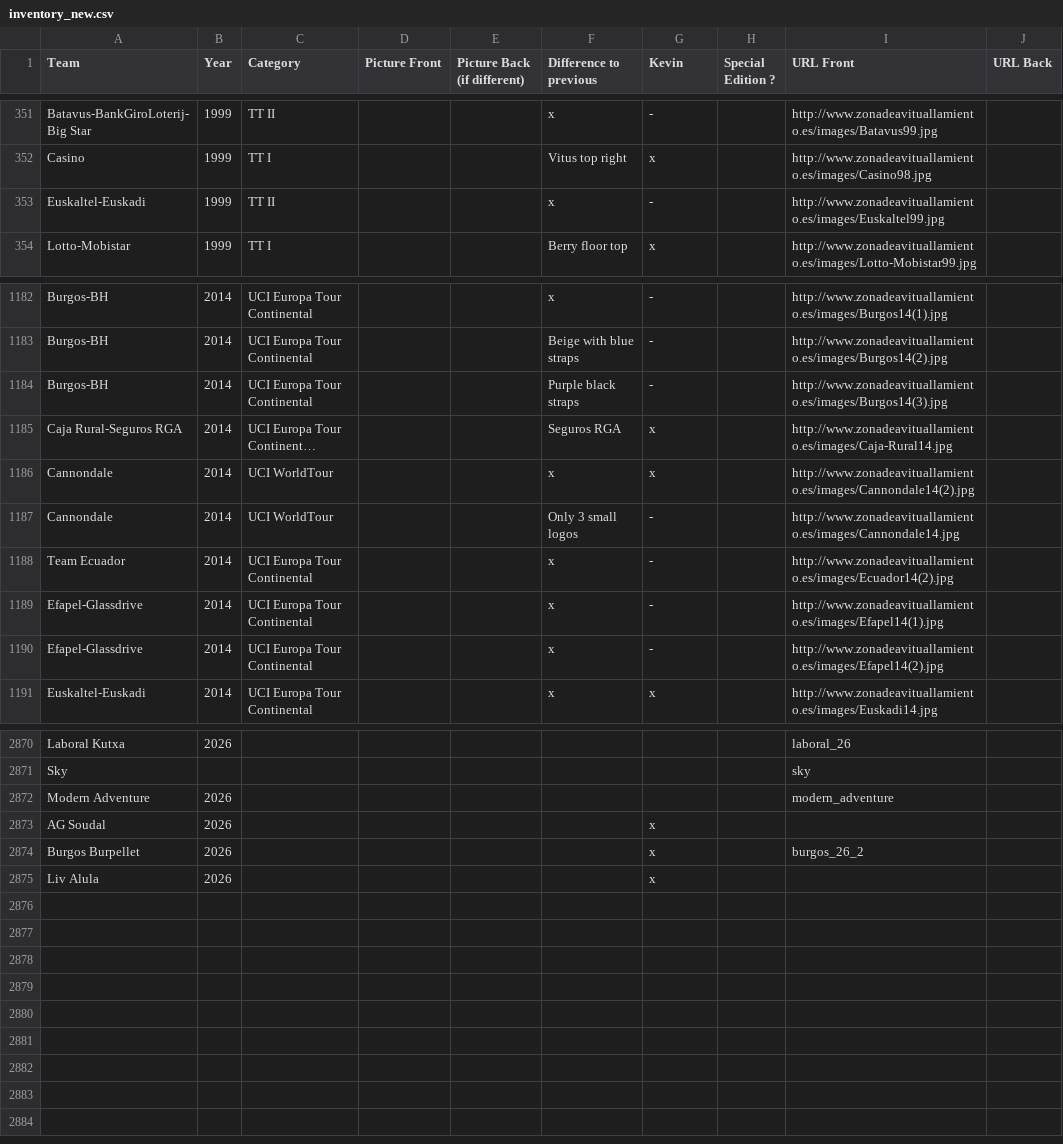
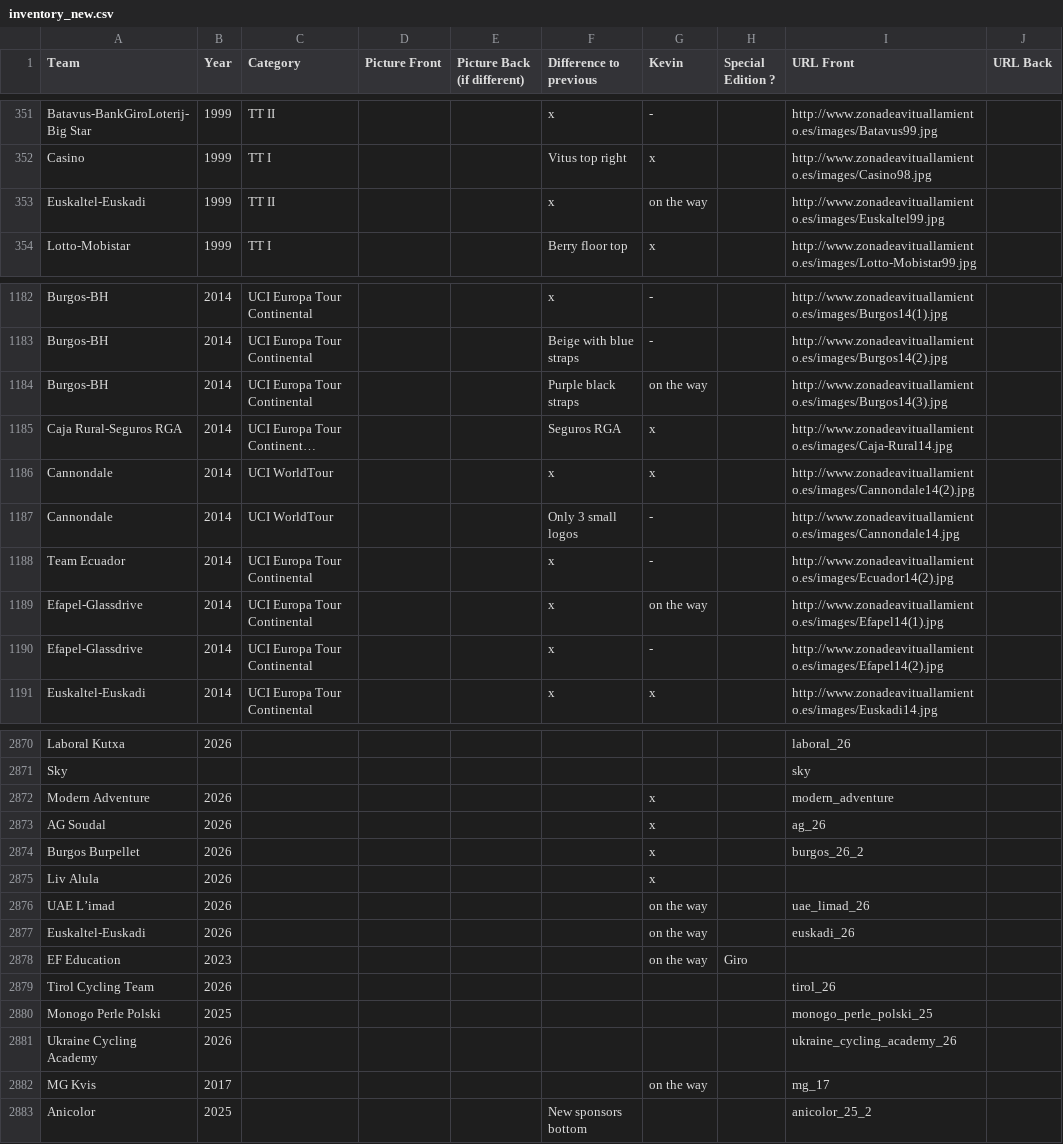
Before and after one commit to HKev68/musettes_inventory, a CSV file: inventory_new.csv, drawn as a sheet; only a part is shown, gaps mark what is left out; long unchanged cells end in …; the diff covers the shown part only; the diff names each change by its address in the sheet, - before the commit and + after, or states it on an @@ line.

```diff
--- a/inventory_new.csv
+++ b/inventory_new.csv
-G353 (Kevin): -
+G353 (Kevin): on the way
-G1184 (Kevin): -
+G1184 (Kevin): on the way
-G1189 (Kevin): -
+G1189 (Kevin): on the way
-G2872 (Kevin): (empty)
+G2872 (Kevin): x
-I2873 (URL Front): (empty)
+I2873 (URL Front): ag_26
+row 2876: UAE L’imad | 2026 |  |  |  |  | on the way |  | uae_limad_26
+row 2877: Euskaltel-Euskadi | 2026 |  |  |  |  | on the way |  | euskadi_26
+row 2878: EF Education | 2023 |  |  |  |  | on the way | Giro
+row 2879: Tirol Cycling Team | 2026 |  |  |  |  |  |  | tirol_26
+row 2880: Monogo Perle Polski | 2025 |  |  |  |  |  |  | monogo_perle_polski_25
+row 2881: Ukraine Cycling Academy | 2026 |  |  |  |  |  |  | ukraine_cycling_academy_26
+row 2882: MG Kvis | 2017 |  |  |  |  | on the way |  | mg_17
+row 2883: Anicolor | 2025 |  |  |  | New sponsors bottom |  |  | anicolor_25_2
```
Also changed, not shown: 18 edited cells elsewhere in this file, 10 other files.
